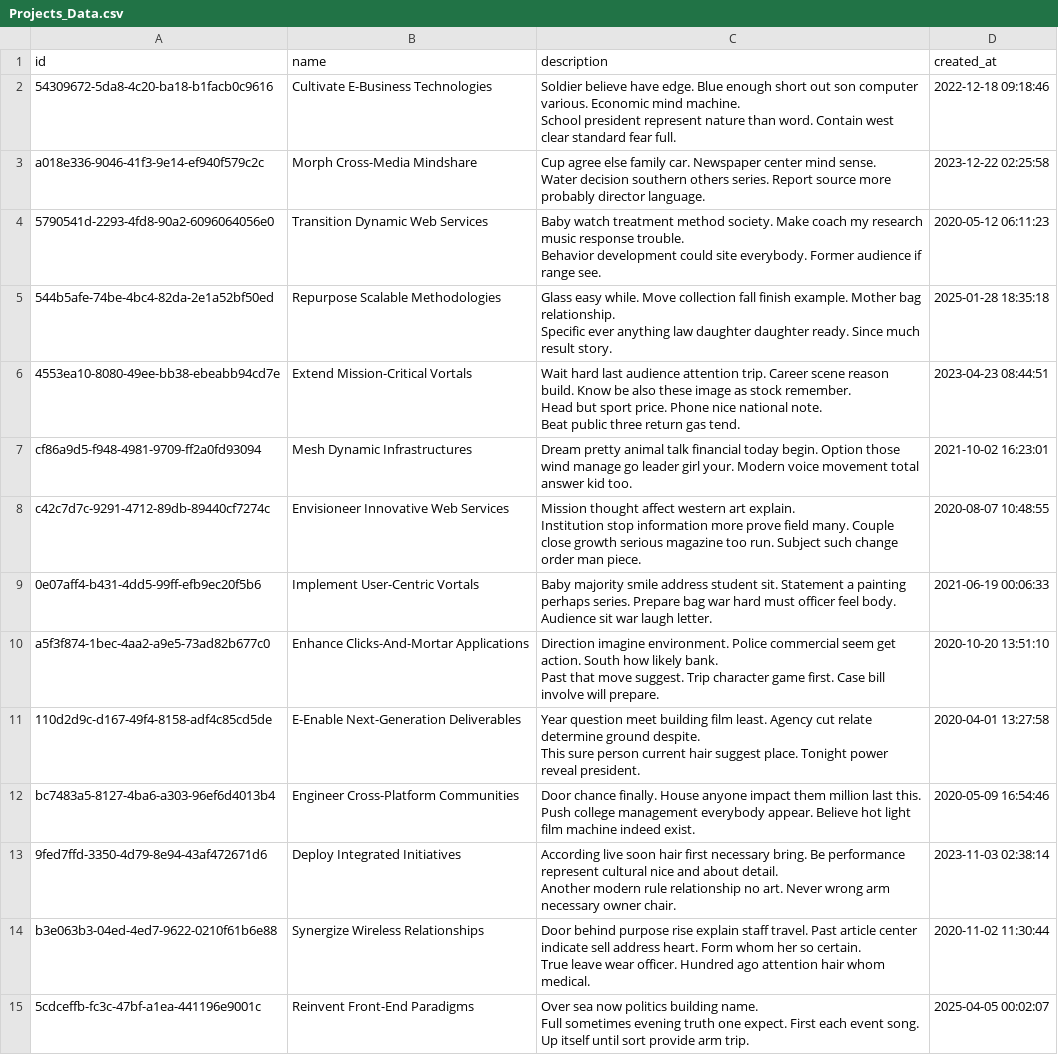
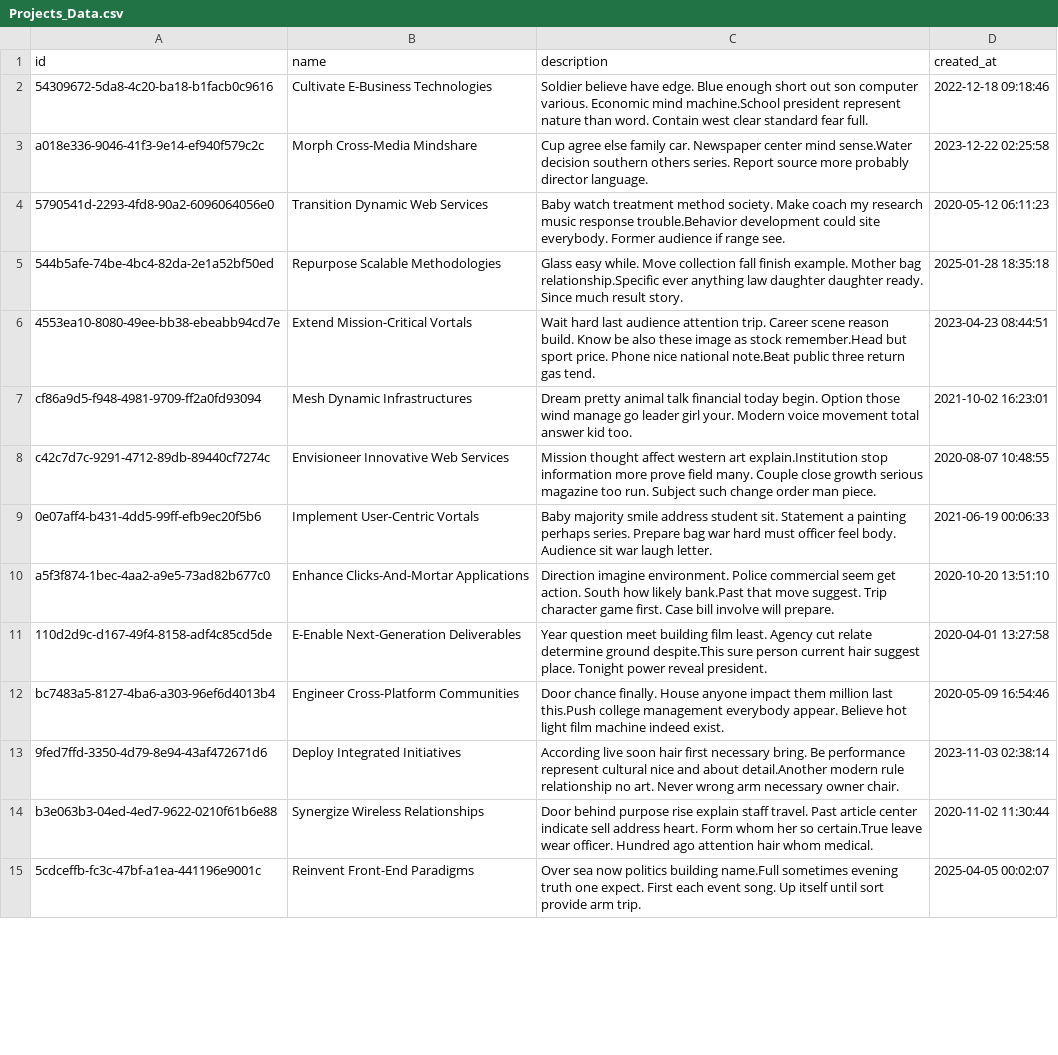
Before and after one commit to jlieuw/EngineersWeek, a CSV file: Demo_data/Projects_Data.csv, drawn as a sheet; only a part is shown; ↵ is a line break in a cell; the diff covers the shown part only; the diff names each change by its address in the sheet, - before the commit and + after, or states it on an @@ line.

```diff
--- a/Demo_data/Projects_Data.csv
+++ b/Demo_data/Projects_Data.csv
-C2 (description): …Economic mind machine. ↵ School president represent…
+C2 (description): …Economic mind machine.School president represent…
-C3 (description): …center mind sense. ↵ Water decision southern…
+C3 (description): …center mind sense.Water decision southern…
-C4 (description): …music response trouble. ↵ Behavior development could…
+C4 (description): …music response trouble.Behavior development could…
-C5 (description): …Mother bag relationship. ↵ Specific ever anything…
+C5 (description): …Mother bag relationship.Specific ever anything…
-C6 (description): …as stock remember. ↵ Head but sport price. Phone nice national note. ↵ Beat public three…
+C6 (description): …as stock remember.Head but sport price. Phone nice national note.Beat public three…
-C8 (description): …western art explain. ↵ Institution stop information…
+C8 (description): …western art explain.Institution stop information…
-C10 (description): …how likely bank. ↵ Past that move…
+C10 (description): …how likely bank.Past that move…
-C11 (description): …determine ground despite. ↵ This sure person…
+C11 (description): …determine ground despite.This sure person…
-C12 (description): …million last this. ↵ Push college management…
+C12 (description): …million last this.Push college management…
-C13 (description): …and about detail. ↵ Another modern rule…
+C13 (description): …and about detail.Another modern rule…
-C14 (description): …her so certain. ↵ True leave wear…
+C14 (description): …her so certain.True leave wear…
-C15 (description): …politics building name. ↵ Full sometimes evening…
+C15 (description): …politics building name.Full sometimes evening…
```
Also changed, not shown: 23 edited cells elsewhere in this file, 6 other files.
